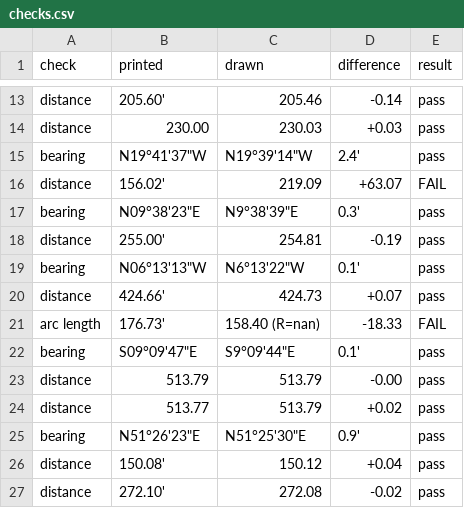
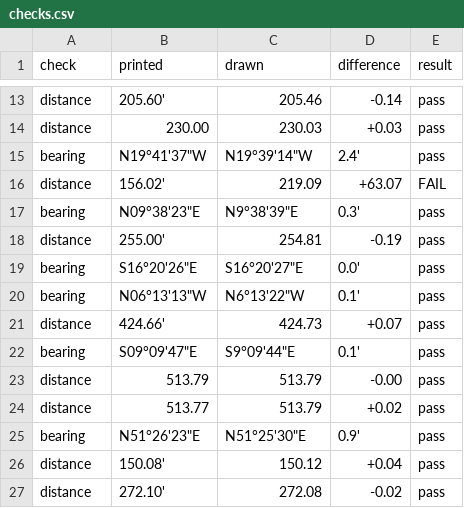
Before and after one commit to j-rmccrery/caltrans, a CSV file: spike/out/r_10741_002_2017-02-10/checks.csv, drawn as a sheet; only a part is shown, gaps mark what is left out.

```diff
--- a/spike/out/r_10741_002_2017-02-10/checks.csv
+++ b/spike/out/r_10741_002_2017-02-10/checks.csv
@@ -18,5 +18,5 @@ bearing,"N09°38'23""E","N9°38'39""E",0.3',pass
 distance,255.00',254.81,-0.19,pass
+bearing,"S16°20'26""E","S16°20'27""E",0.0',pass
 bearing,"N06°13'13""W","N6°13'22""W",0.1',pass
 distance,424.66',424.73,+0.07,pass
-arc length,176.73',158.40 (R=nan),-18.33,FAIL
 bearing,"S09°09'47""E","S9°09'44""E",0.1',pass
```
Also changed, not shown: spike/out/bench.csv, spike/out/r_10741_001_2017-02-10/checks.csv, 4 other files.
